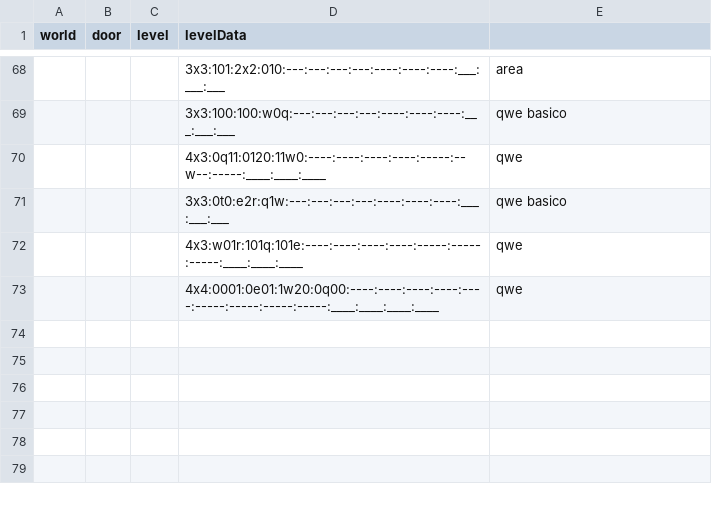
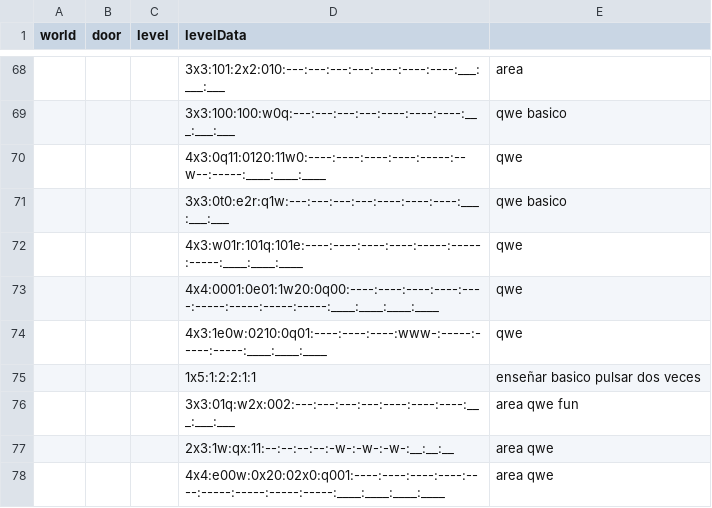
Before and after one commit to VLauren/SweetSteps, a CSV file: Assets/Data/Resources/levels.csv, drawn as a sheet; only a part is shown, gaps mark what is left out.

```diff
--- a/Assets/Data/Resources/levels.csv
+++ b/Assets/Data/Resources/levels.csv
@@ -73 +73,6 @@ world,door,level,levelData,
 ,,,4x4:0001:0e01:1w20:0q00:----:----:----:----:----:-----:-----:-----:-----:____:____:____:____,qwe
+,,,4x3:1e0w:0210:0q01:----:----:----:www-:-----:-----:-----:____:____:____,qwe
+,,,1x5:1:2:2:1:1,enseñar basico pulsar dos veces
+,,,3x3:01q:w2x:002:---:---:---:---:----:----:----:___:___:___,area qwe fun
+,,,2x3:1w:qx:11:--:--:--:--:-w-:-w-:-w-:__:__:__,area qwe
+,,,4x4:e00w:0x20:02x0:q001:----:----:----:----:----:-----:-----:-----:-----:____:____:____:____,area qwe
```
Also changed, not shown: 1 other file.
